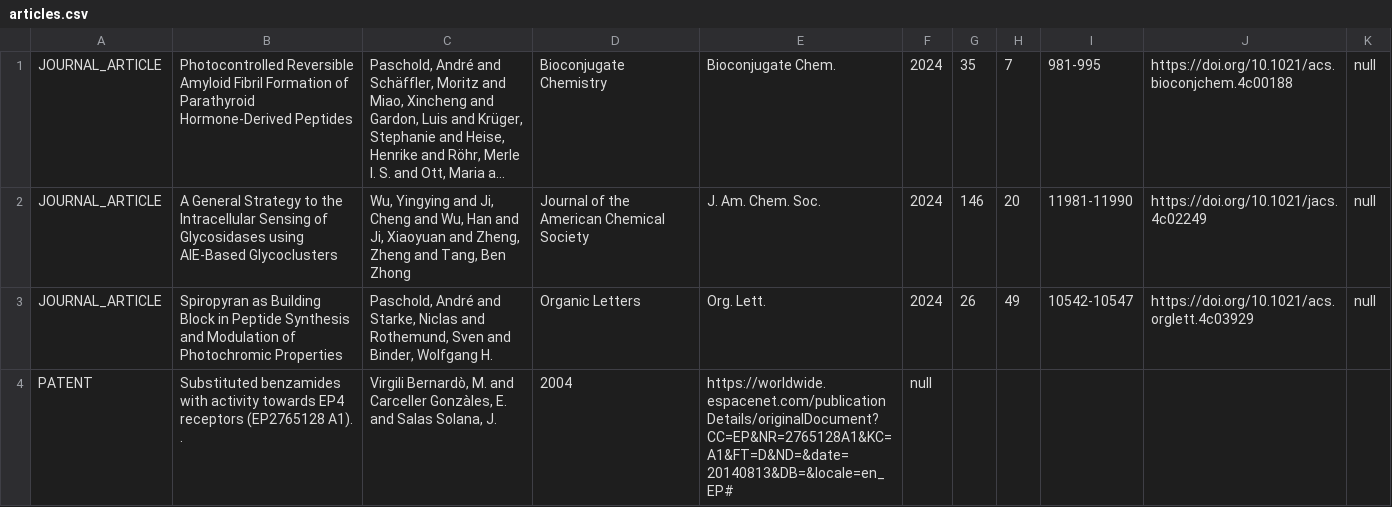
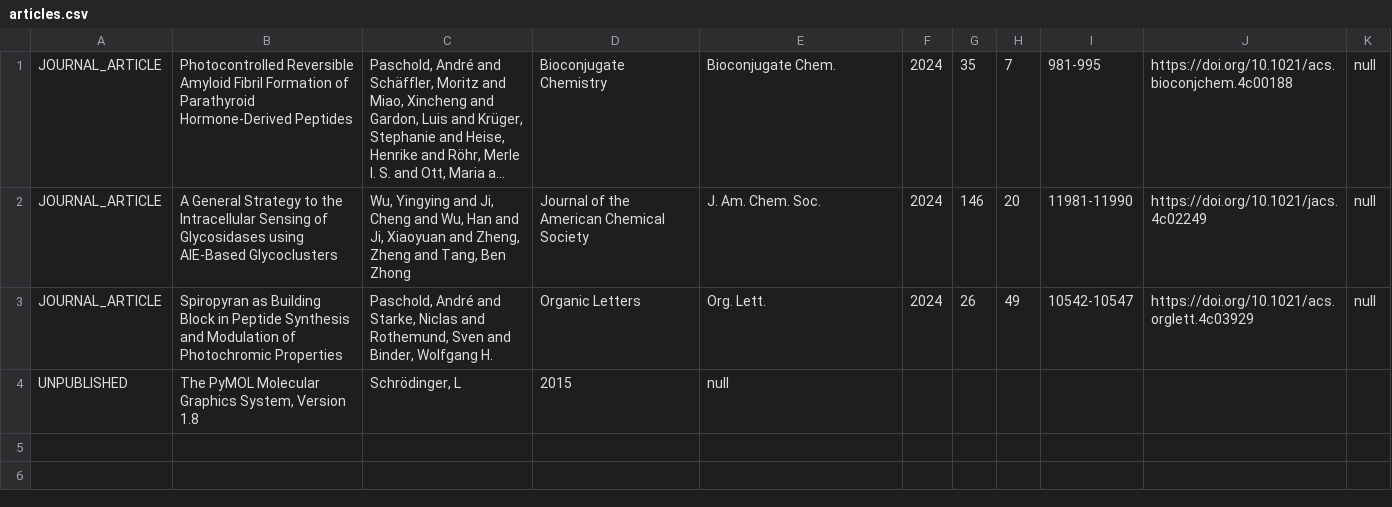
Before and after one commit to CaptnBlaubaer/CitationManager, a CSV file: demo/src/main/resources/de/apaschold/demo/data/articles.csv, drawn as a sheet; long unchanged cells end in …; removed rows and columns are numbered as before the commit, all else as after; the diff names each change by its address in the sheet, - before the commit and + after, or states it on an @@ line.

Commit message:
added article type unpublished

```diff
--- a/demo/src/main/resources/de/apaschold/demo/data/articles.csv
+++ b/demo/src/main/resources/de/apaschold/demo/data/articles.csv
-row 4: PATENT | Substituted benzamides with activity towards EP4 receptors (EP2765128 A1). . | Virgili Bernardò, M. and Carceller Gonzàles, E. and Salas Solana, J. | 2004 | https://worldwide.espacenet.com/publicationDetails/originalDocument?CC=EP&NR=2765128A1&KC=A1&FT=D&ND=&date=20140813&DB=&locale=en_EP# | null
+row 4: UNPUBLISHED | The PyMOL Molecular Graphics System, Version 1.8 | Schrödinger, L | 2015 | null
```
Also changed, not shown: 13 other files.
